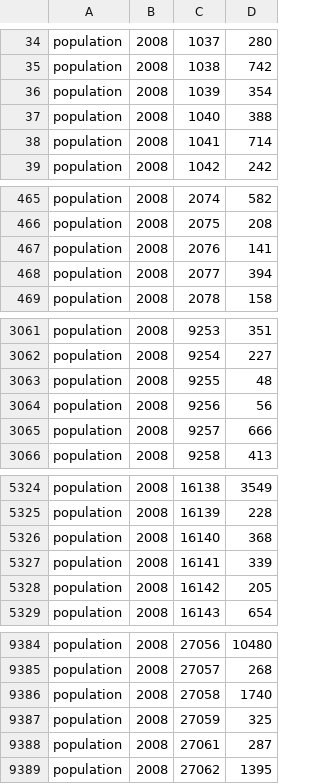
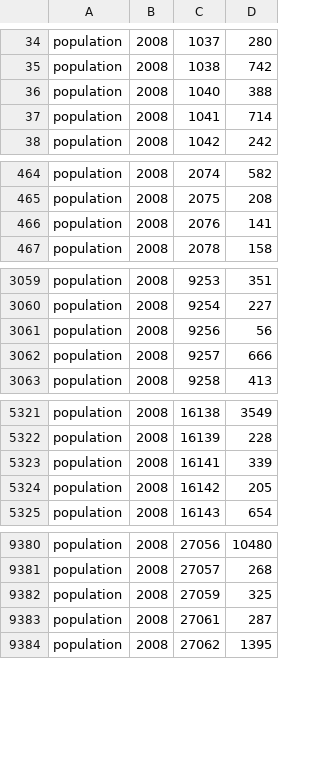
Before and after one commit to BAH-ALHOUSSEINE/projetBasededonne, a CSV file: bdd/stats/pop08.CSV, drawn as a sheet; only a part is shown, gaps mark what is left out; the diff covers the shown part only; the diff names each change by its address in the sheet, - before the commit and + after, or states it on an @@ line.

```diff
--- a/bdd/stats/pop08.CSV
+++ b/bdd/stats/pop08.CSV
-row 36: population | 2008 | 1039 | 354
-row 468: population | 2008 | 2077 | 394
-row 3063: population | 2008 | 9255 | 48
-row 5326: population | 2008 | 16140 | 368
-row 9386: population | 2008 | 27058 | 1740
```
Also changed, not shown: 7 removed rows elsewhere in this file, bdd/stats/naiss0813.CSV, bdd/stats/naiss1319.CSV, 9 other files.
